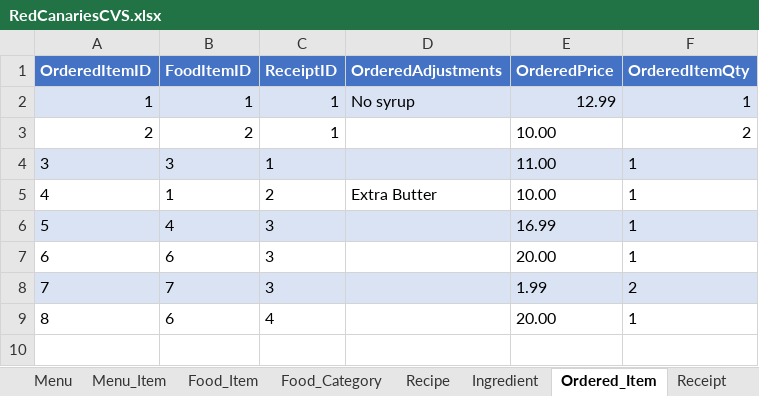
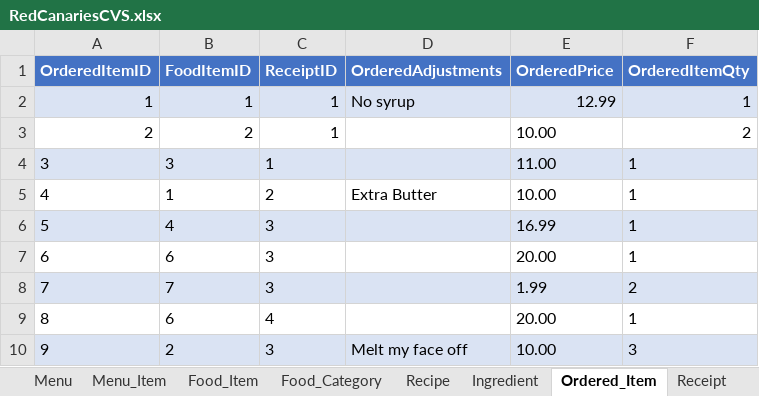
Before and after one commit to Korbin-Dansie/RedCanariesSQL, an Excel workbook: RedCanariesCVS.xlsx, sheet Ordered_Item, drawn as a sheet; values as stored, in another font and other column widths than the file's, no borders; the diff names each change by its address in the sheet, - before the commit and + after, or states it on an @@ line.

Commit message:
Coded sp_AddItem

```diff
--- a/RedCanariesCVS.xlsx (sheet Ordered_Item)
+++ b/RedCanariesCVS.xlsx (sheet Ordered_Item)
+row 10: 9 | 2 | 3 | Melt my face off | 10.00 | 3
```
Also changed, not shown: 1 other file.
